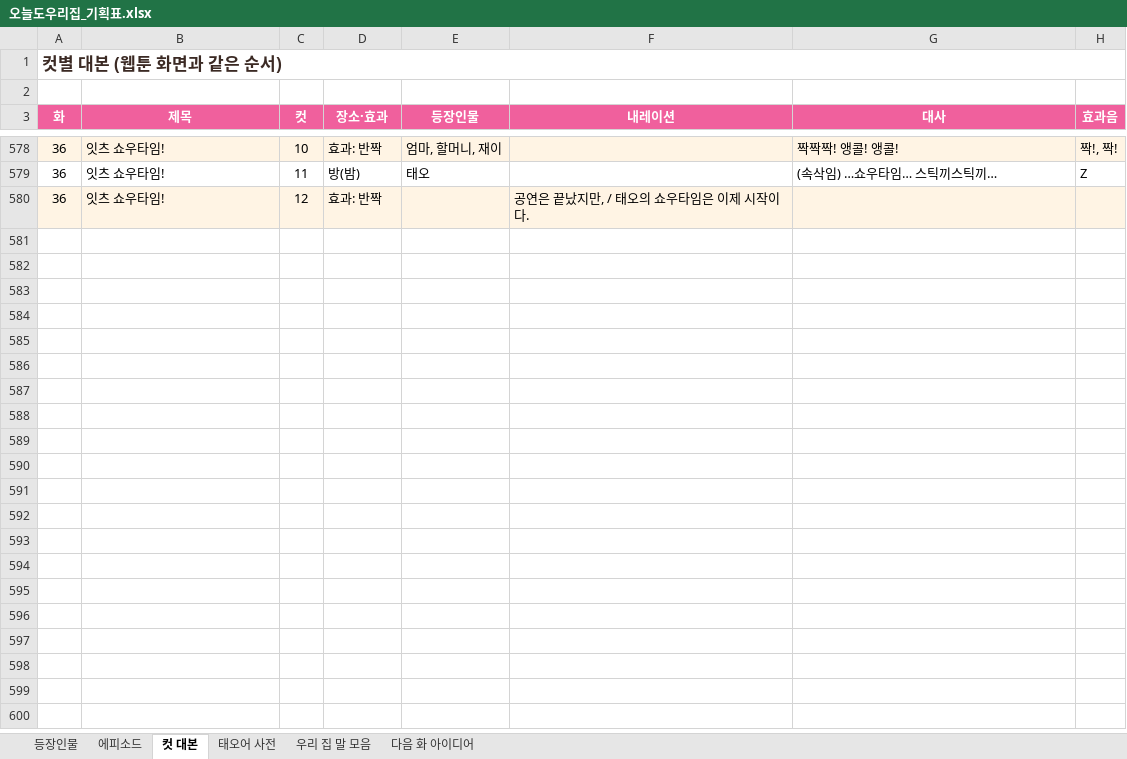
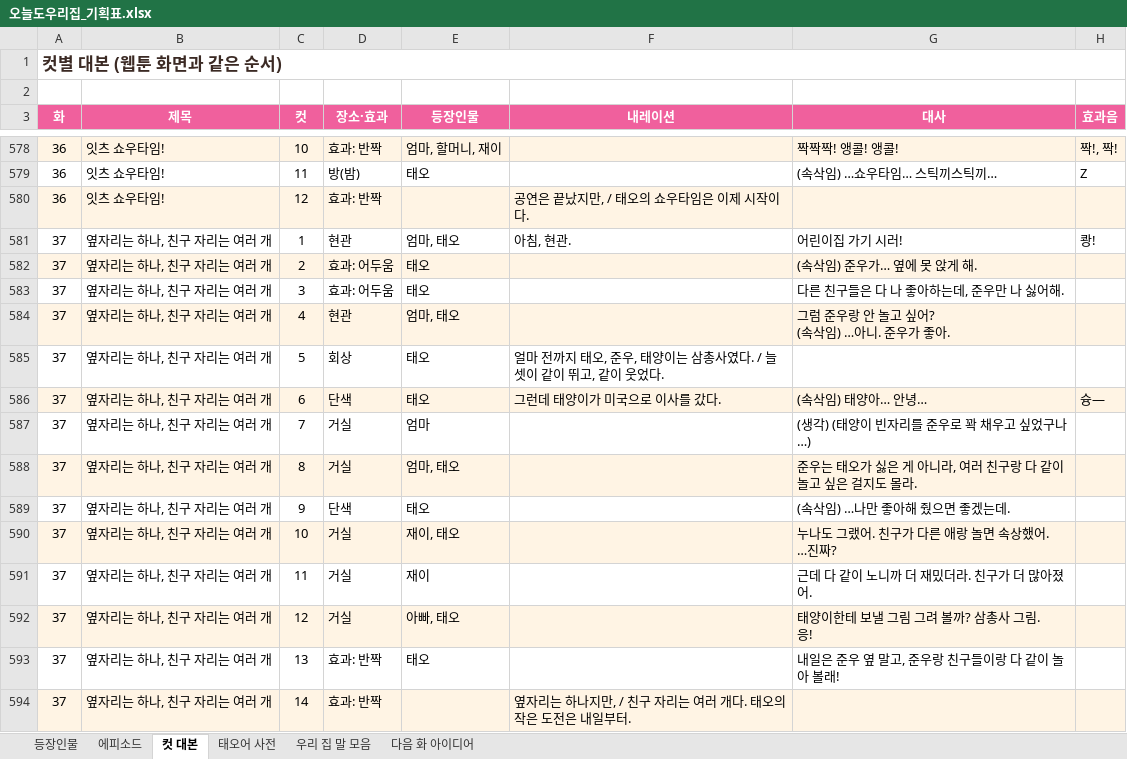
Before and after one commit to seangold8888/seangold8888.github.io, an Excel workbook: webtoon/planning/오늘도우리집_기획표.xlsx, sheet 컷 대본, drawn as a sheet; only a part is shown, gaps mark what is left out; values as stored, in another font and other column widths than the file's, no borders; ↵ is a line break in a cell; the diff covers the shown part only; the diff names each change by its address in the sheet, - before the commit and + after, or states it on an @@ line.

```diff
--- a/webtoon/planning/오늘도우리집_기획표.xlsx (sheet 컷 대본)
+++ b/webtoon/planning/오늘도우리집_기획표.xlsx (sheet 컷 대본)
+row 581: 37 | 옆자리는 하나, 친구 자리는 여러 개 | 1 | 현관 | 엄마, 태오 | 아침, 현관. | 어린이집 가기 시러! | 쾅!
+row 582: 37 | 옆자리는 하나, 친구 자리는 여러 개 | 2 | 효과: 어두움 | 태오 |  | (속삭임) 준우가… 옆에 못 앉게 해.
+row 583: 37 | 옆자리는 하나, 친구 자리는 여러 개 | 3 | 효과: 어두움 | 태오 |  | 다른 친구들은 다 나 좋아하는데, 준우만 나 싫어해.
+row 584: 37 | 옆자리는 하나, 친구 자리는 여러 개 | 4 | 현관 | 엄마, 태오 |  | 그럼 준우랑 안 놀고 싶어? ↵ (속삭임) …아니. 준우가 좋아.
+row 585: 37 | 옆자리는 하나, 친구 자리는 여러 개 | 5 | 회상 | 태오 | 얼마 전까지 태오, 준우, 태양이는 삼총사였다. / 늘 셋이 같이 뛰고, 같이 웃었다.
+row 586: 37 | 옆자리는 하나, 친구 자리는 여러 개 | 6 | 단색 | 태오 | 그런데 태양이가 미국으로 이사를 갔다. | (속삭임) 태양아… 안녕… | 슝—
+row 587: 37 | 옆자리는 하나, 친구 자리는 여러 개 | 7 | 거실 | 엄마 |  | (생각) (태양이 빈자리를 준우로 꽉 채우고 싶었구나…)
+row 588: 37 | 옆자리는 하나, 친구 자리는 여러 개 | 8 | 거실 | 엄마, 태오 |  | 준우는 태오가 싫은 게 아니라, 여러 친구랑 다 같이 놀고 싶은 걸지도 몰라.
+row 589: 37 | 옆자리는 하나, 친구 자리는 여러 개 | 9 | 단색 | 태오 |  | (속삭임) …나만 좋아해 줬으면 좋겠는데.
+row 590: 37 | 옆자리는 하나, 친구 자리는 여러 개 | 10 | 거실 | 재이, 태오 |  | 누나도 그랬어. 친구가 다른 애랑 놀면 속상했어. ↵ …진짜?
+row 591: 37 | 옆자리는 하나, 친구 자리는 여러 개 | 11 | 거실 | 재이 |  | 근데 다 같이 노니까 더 재밌더라. 친구가 더 많아졌어.
+row 592: 37 | 옆자리는 하나, 친구 자리는 여러 개 | 12 | 거실 | 아빠, 태오 |  | 태양이한테 보낼 그림 그려 볼까? 삼총사 그림. ↵ 응!
+row 593: 37 | 옆자리는 하나, 친구 자리는 여러 개 | 13 | 효과: 반짝 | 태오 |  | 내일은 준우 옆 말고, 준우랑 친구들이랑 다 같이 놀아 볼래!
+row 594: 37 | 옆자리는 하나, 친구 자리는 여러 개 | 14 | 효과: 반짝 |  | 옆자리는 하나지만, / 친구 자리는 여러 개다. 태오의 작은 도전은 내일부터.
```
Also changed, not shown: 15 edited cells elsewhere in this sheet, sheet 에피소드, sheet 우리 집 말 모음, sheet 태오어 사전, sheet 다음 화 아이디어, sheet 등장인물, 9 other files.
